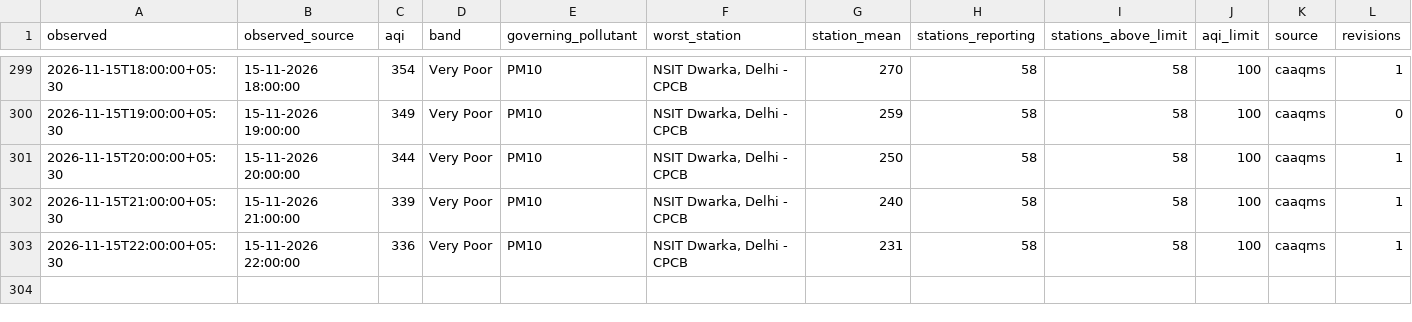
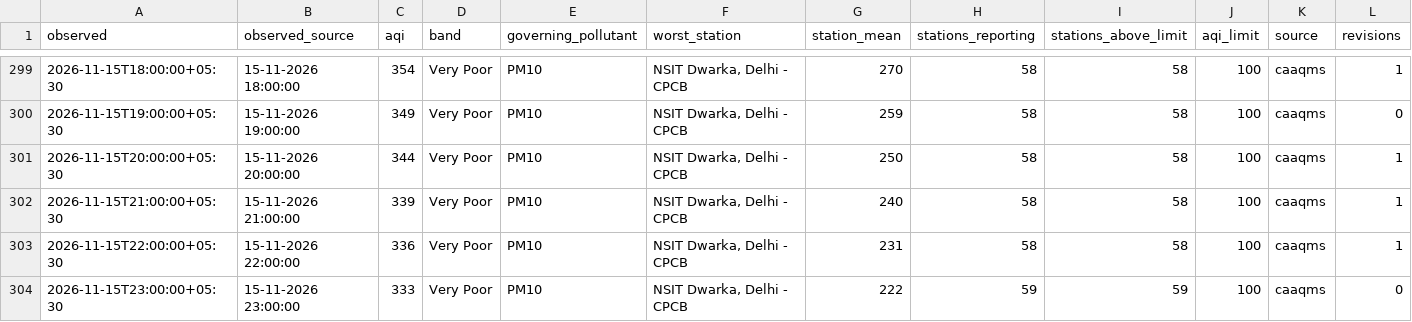
Before and after one commit to vimlendu-maker/swechha-website, a CSV file: public/data/air/delhi-2026-11.csv, drawn as a sheet; only a part is shown, gaps mark what is left out; rows hold the shown columns only; the diff names each change by its address in the sheet, - before the commit and + after, or states it on an @@ line.

```diff
--- a/public/data/air/delhi-2026-11.csv
+++ b/public/data/air/delhi-2026-11.csv
+row 304: 2026-11-15T23:00:00+05:30 | 15-11-2026 23:00:00 | 333 | Very Poor | PM10 | NSIT Dwarka, Delhi - CPCB | 222 | 59 | 59 | 100 | caaqms | 0
```
Also changed, not shown: public/data/air/delhi-daily.csv, 18 other files.
